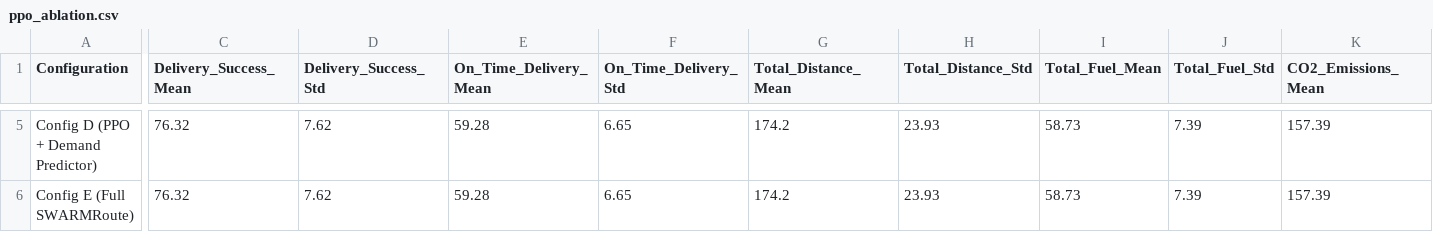
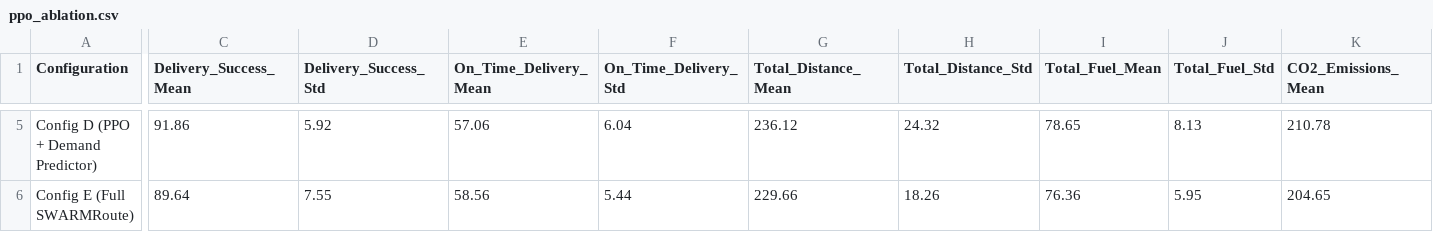
Before and after one commit to anuragpatil1729/SWARMRoute, a CSV file: results/experiments/ppo_ablation.csv, drawn as a sheet; only a part is shown, gaps mark what is left out; the diff covers the shown part only; the diff names each change by its address in the sheet, - before the commit and + after, or states it on an @@ line.

Commit message:
chore(eval): update 50k MaskablePPO ablation metrics, audit report, and training curves

```diff
--- a/results/experiments/ppo_ablation.csv
+++ b/results/experiments/ppo_ablation.csv
-C5 (Delivery_Success_Mean): 76.32
+C5 (Delivery_Success_Mean): 91.86
-D5 (Delivery_Success_Std): 7.62
+D5 (Delivery_Success_Std): 5.92
-E5 (On_Time_Delivery_Mean): 59.28
+E5 (On_Time_Delivery_Mean): 57.06
-F5 (On_Time_Delivery_Std): 6.65
+F5 (On_Time_Delivery_Std): 6.04
-G5 (Total_Distance_Mean): 174.2
+G5 (Total_Distance_Mean): 236.12
-H5 (Total_Distance_Std): 23.93
+H5 (Total_Distance_Std): 24.32
-I5 (Total_Fuel_Mean): 58.73
+I5 (Total_Fuel_Mean): 78.65
-J5 (Total_Fuel_Std): 7.39
+J5 (Total_Fuel_Std): 8.13
-K5 (CO2_Emissions_Mean): 157.39
+K5 (CO2_Emissions_Mean): 210.78
-C6 (Delivery_Success_Mean): 76.32
+C6 (Delivery_Success_Mean): 89.64
-D6 (Delivery_Success_Std): 7.62
+D6 (Delivery_Success_Std): 7.55
-E6 (On_Time_Delivery_Mean): 59.28
+E6 (On_Time_Delivery_Mean): 58.56
-F6 (On_Time_Delivery_Std): 6.65
+F6 (On_Time_Delivery_Std): 5.44
-G6 (Total_Distance_Mean): 174.2
+G6 (Total_Distance_Mean): 229.66
-H6 (Total_Distance_Std): 23.93
+H6 (Total_Distance_Std): 18.26
-I6 (Total_Fuel_Mean): 58.73
+I6 (Total_Fuel_Mean): 76.36
-J6 (Total_Fuel_Std): 7.39
+J6 (Total_Fuel_Std): 5.95
-K6 (CO2_Emissions_Mean): 157.39
+K6 (CO2_Emissions_Mean): 204.65
```
Also changed, not shown: 52 edited cells elsewhere in this file, 5 other files.
